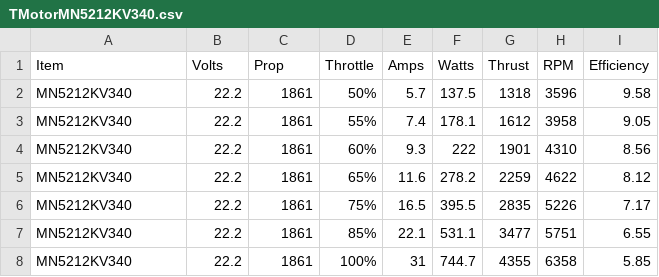
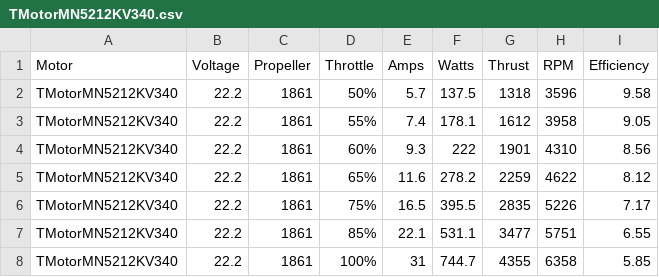
Before and after one commit to budebulai/LightGCS, a CSV file: ext_tools/rotor_db/TMotorMN5212KV340.csv, drawn as a sheet.

Commit message:
20171017 motor database insert complete

```diff
--- a/ext_tools/rotor_db/TMotorMN5212KV340.csv
+++ b/ext_tools/rotor_db/TMotorMN5212KV340.csv
@@ -1,8 +1,8 @@
-Item,Volts,Prop,Throttle,Amps,Watts,Thrust,RPM,Efficiency
-MN5212KV340,22.2,1861,50%,5.7,137.5,1318,3596,9.58
-MN5212KV340,22.2,1861,55%,7.4,178.1,1612,3958,9.05
-MN5212KV340,22.2,1861,60%,9.3,222,1901,4310,8.56
-MN5212KV340,22.2,1861,65%,11.6,278.2,2259,4622,8.12
-MN5212KV340,22.2,1861,75%,16.5,395.5,2835,5226,7.17
-MN5212KV340,22.2,1861,85%,22.1,531.1,3477,5751,6.55
-MN5212KV340,22.2,1861,100%,31,744.7,4355,6358,5.85
+Motor,Voltage,Propeller,Throttle,Amps,Watts,Thrust,RPM,Efficiency
+TMotorMN5212KV340,22.2,1861,50%,5.7,137.5,1318,3596,9.58
+TMotorMN5212KV340,22.2,1861,55%,7.4,178.1,1612,3958,9.05
+TMotorMN5212KV340,22.2,1861,60%,9.3,222,1901,4310,8.56
+TMotorMN5212KV340,22.2,1861,65%,11.6,278.2,2259,4622,8.12
+TMotorMN5212KV340,22.2,1861,75%,16.5,395.5,2835,5226,7.17
+TMotorMN5212KV340,22.2,1861,85%,22.1,531.1,3477,5751,6.55
+TMotorMN5212KV340,22.2,1861,100%,31,744.7,4355,6358,5.85
```
Also changed, not shown: ext_tools/rotor_db/TMotorU8KV135.csv, ext_tools/rotor_db/TMotorU8KV170.csv, 8 other files.
